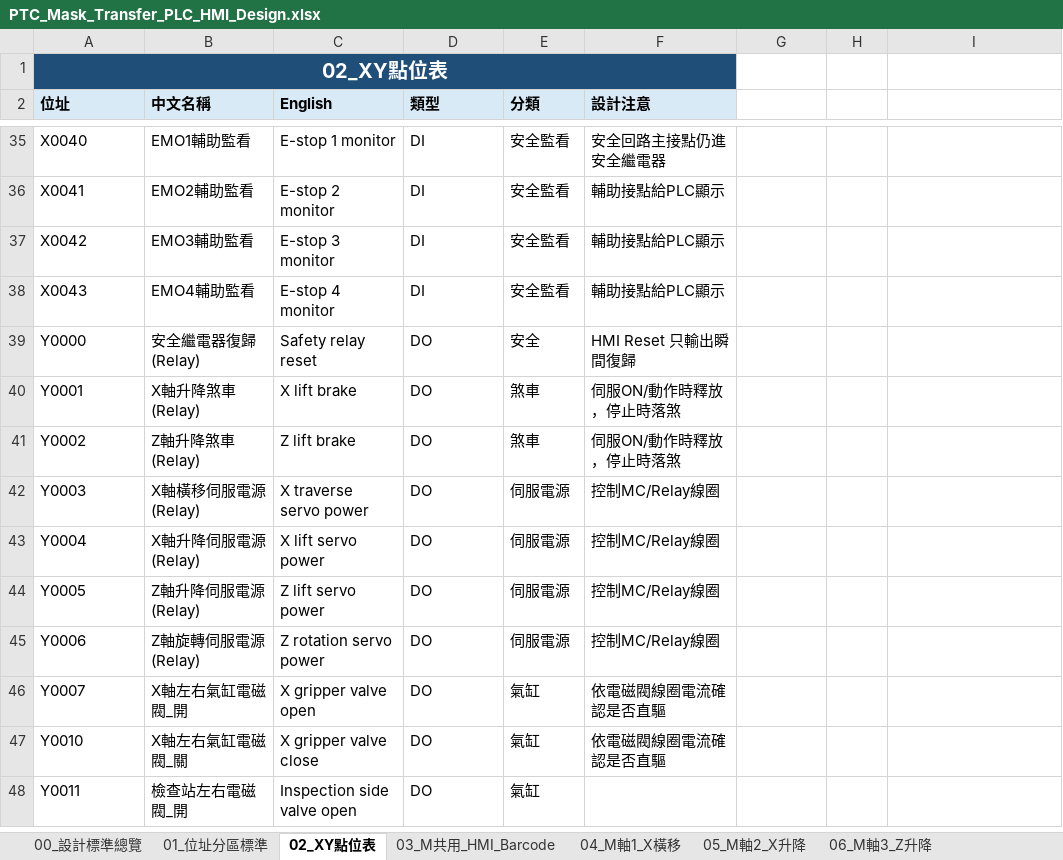
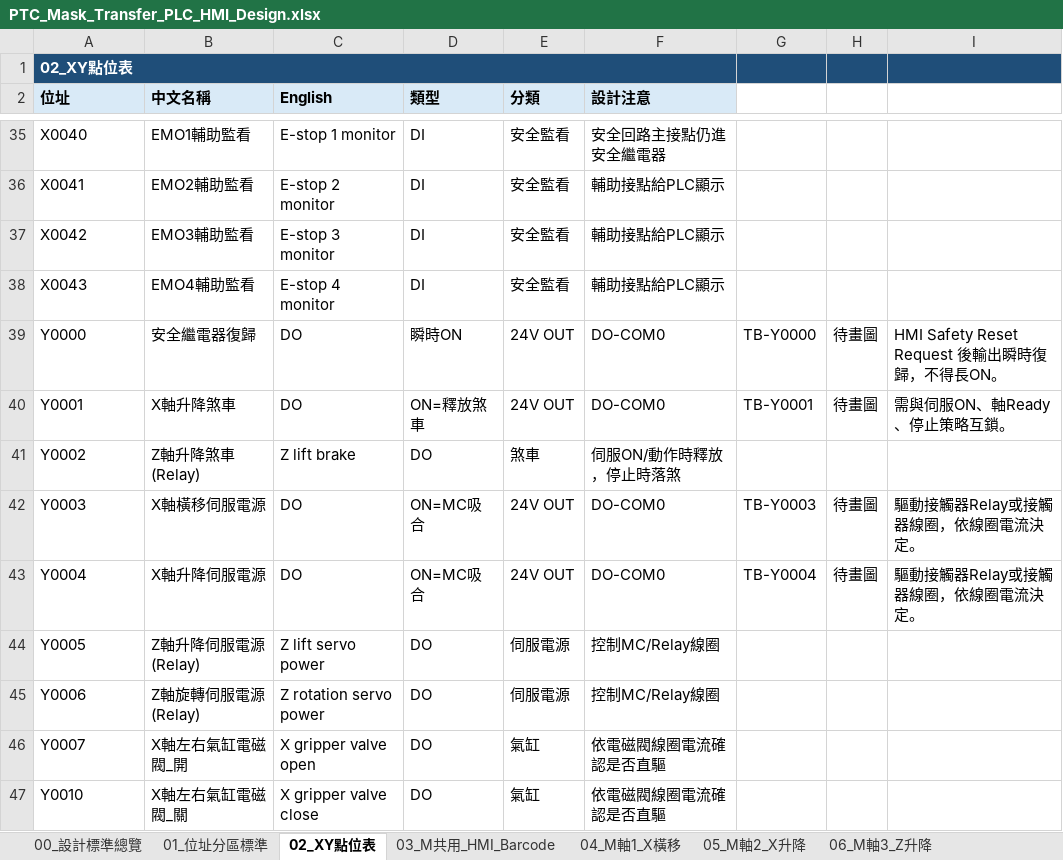
Before and after one commit to saikuomoney-ui/1234, an Excel workbook: docs/PTC_Mask_Transfer_PLC_HMI_Design.xlsx, sheet 02_XY點位表, drawn as a sheet; only a part is shown, gaps mark what is left out; the shorter side is filled out with more unchanged rows; values as stored, in another font and other column widths than the file's, no borders; the diff covers the shown part only; the diff names each change by its address in the sheet, - before the commit and + after, or states it on an @@ line.

```diff
--- a/docs/PTC_Mask_Transfer_PLC_HMI_Design.xlsx (sheet 02_XY點位表)
+++ b/docs/PTC_Mask_Transfer_PLC_HMI_Design.xlsx (sheet 02_XY點位表)
@@ A1 text size: smaller, alignment: center → left @@
-B1:I1 fill: none
+B1:I1 fill: #1F4E79
-B39 (中文名稱): 安全繼電器復歸(Relay)
+B39 (中文名稱): 安全繼電器復歸
-C39 (English): Safety relay reset
+C39 (English): DO
-D39 (類型): DO
+D39 (類型): 瞬時ON
-E39 (分類): 安全
+E39 (分類): 24V OUT
-F39 (設計注意): HMI Reset 只輸出瞬間復歸
+F39 (設計注意): DO-COM0
-G39: (empty)
+G39: TB-Y0000
-H39:H40: (empty)
+H39:H40: 待畫圖
-I39: (empty)
+I39: HMI Safety Reset Request 後輸出瞬時復歸，不得長ON。
-B40 (中文名稱): X軸升降煞車(Relay)
+B40 (中文名稱): X軸升降煞車
-C40 (English): X lift brake
+C40 (English): DO
-D40 (類型): DO
+D40 (類型): ON=釋放煞車
-E40 (分類): 煞車
+E40 (分類): 24V OUT
-F40 (設計注意): 伺服ON/動作時釋放，停止時落煞
+F40 (設計注意): DO-COM0
-G40: (empty)
+G40: TB-Y0001
-I40: (empty)
+I40: 需與伺服ON、軸Ready、停止策略互鎖。
-B42 (中文名稱): X軸橫移伺服電源(Relay)
+B42 (中文名稱): X軸橫移伺服電源
-C42 (English): X traverse servo power
+C42 (English): DO
-D42:D43 (類型): DO
+D42:D43 (類型): ON=MC吸合
-E42:E43 (分類): 伺服電源
+E42:E43 (分類): 24V OUT
-F42:F43 (設計注意): 控制MC/Relay線圈
+F42:F43 (設計注意): DO-COM0
-G42: (empty)
+G42: TB-Y0003
-H42:H43: (empty)
+H42:H43: 待畫圖
-I42:I43: (empty)
+I42:I43: 驅動接觸器Relay或接觸器線圈，依線圈電流決定。
-B43 (中文名稱): X軸升降伺服電源(Relay)
+B43 (中文名稱): X軸升降伺服電源
-C43 (English): X lift servo power
+C43 (English): DO
-G43: (empty)
+G43: TB-Y0004
```
Also changed, not shown: 59 edited cells elsewhere in this sheet, sheet 08_D資料參數, sheet 10_流程_X橫移_S100_S150, sheet 15_異常警報標準, sheet 11_流程_X升降_S200, sheet 14_HMI畫面標準, sheet 13_流程_Z旋轉手動_S400, 4 more sheets, other sheet tabs.
